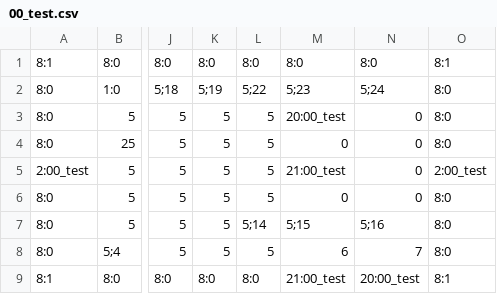
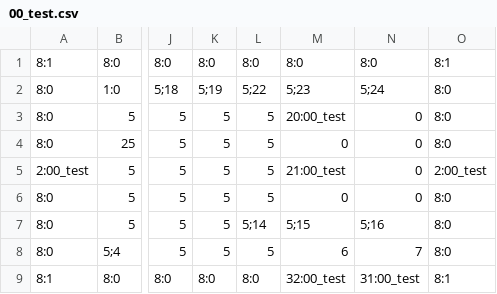
Before and after one commit to 3902-Game-Project/3902-GameDev, a CSV file: Content/00_test.csv, drawn as a sheet; only a part is shown, gaps mark what is left out; the diff names each change by its address in the sheet, - before the commit and + after, or states it on an @@ line.

Commit message:
fix doors in 00_test

```diff
--- a/Content/00_test.csv
+++ b/Content/00_test.csv
-M9: 21:00_test
+M9: 32:00_test
-N9: 20:00_test
+N9: 31:00_test
```
